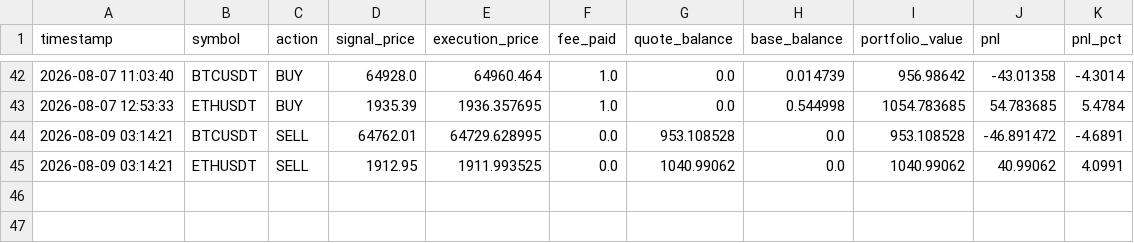
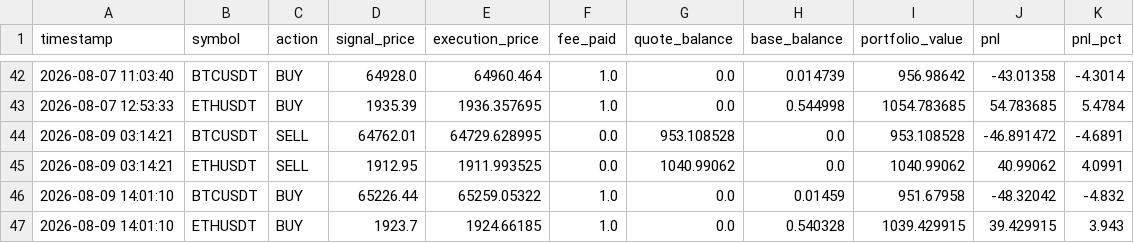
Before and after one commit to AnthonWinther/Trading_bot, a CSV file: trade_log.csv, drawn as a sheet; only a part is shown, gaps mark what is left out.

```diff
--- a/trade_log.csv
+++ b/trade_log.csv
@@ -45 +45,3 @@ timestamp,symbol,action,signal_price,execution_price,fee_paid,quote_balance,base
 2026-08-09 03:14:21,ETHUSDT,SELL,1912.95,1911.993525,0.0,1040.99062,0.0,1040.99062,40.99062,4.0991
+2026-08-09 14:01:10,BTCUSDT,BUY,65226.44,65259.05322,1.0,0.0,0.01459,951.67958,-48.32042,-4.832
+2026-08-09 14:01:10,ETHUSDT,BUY,1923.7,1924.66185,1.0,0.0,0.540328,1039.429915,39.429915,3.943
```
Also changed, not shown: 2 other files.
